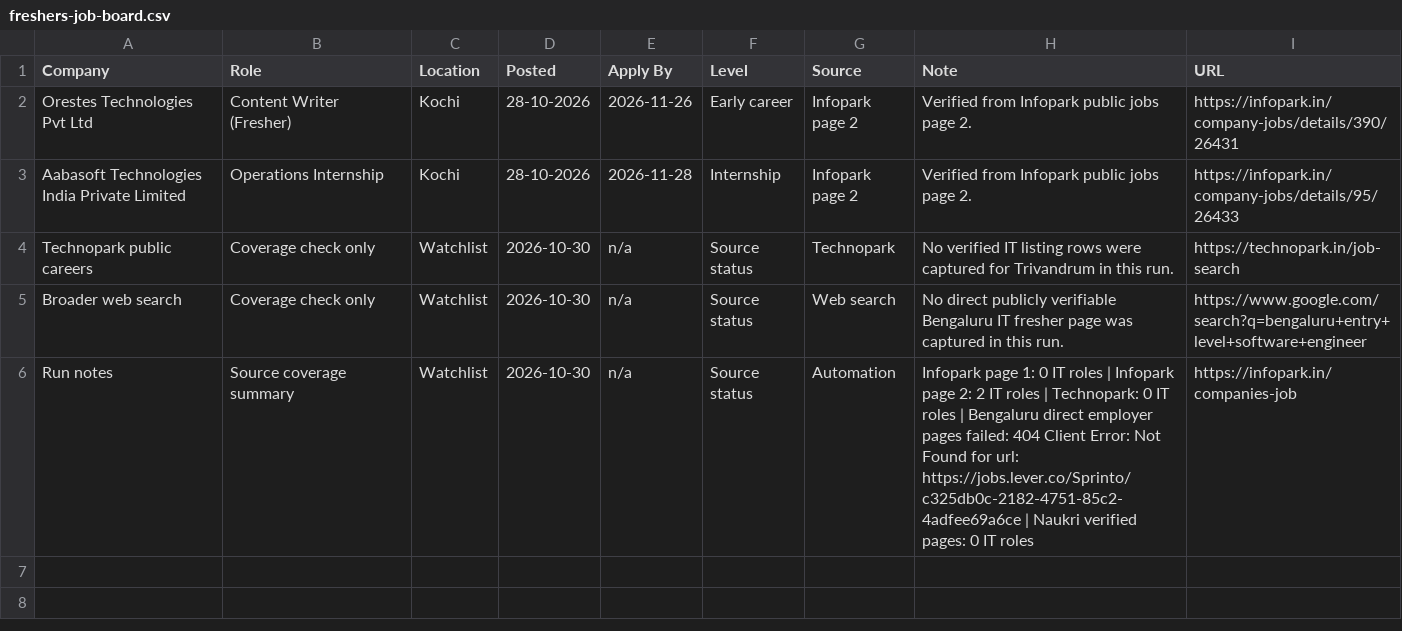
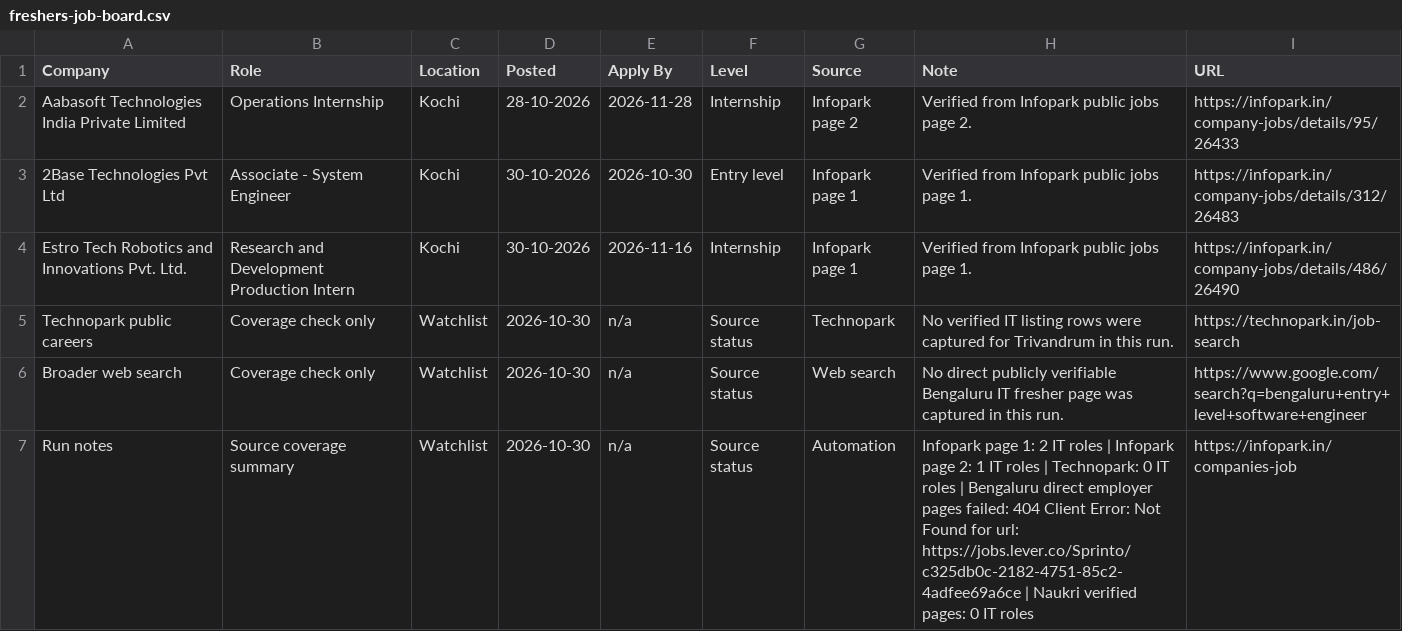
Before and after one commit to sk-learner/Automation-freshers-job-alert, a CSV file: outputs/freshers-job-board.csv, drawn as a sheet.

```diff
--- a/outputs/freshers-job-board.csv
+++ b/outputs/freshers-job-board.csv
@@ -1,6 +1,7 @@
 Company,Role,Location,Posted,Apply By,Level,Source,Note,URL
-Orestes Technologies Pvt Ltd,Content Writer (Fresher),Kochi,28-10-2026,2026-11-26,Early career,Infopark page 2,Verified from Infopark public jobs page 2.,https://infopark.in/company-jobs/details/390/26431
 Aabasoft Technologies India Private Limited,Operations Internship,Kochi,28-10-2026,2026-11-28,Internship,Infopark page 2,Verified from Infopark public jobs page 2.,https://infopark.in/company-jobs/details/95/26433
+2Base Technologies Pvt Ltd,Associate - System Engineer,Kochi,30-10-2026,2026-10-30,Entry level,Infopark page 1,Verified from Infopark public jobs page 1.,https://infopark.in/company-jobs/details/312/26483
+Estro Tech Robotics and Innovations Pvt. Ltd.,Research and Development Production Intern,Kochi,30-10-2026,2026-11-16,Internship,Infopark page 1,Verified from Infopark public jobs page 1.,https://infopark.in/company-jobs/details/486/26490
 Technopark public careers,Coverage check only,Watchlist,2026-10-30,n/a,Source status,Technopark,No verified IT listing rows were captured for Trivandrum in this run.,https://technopark.in/job-search
 Broader web search,Coverage check only,Watchlist,2026-10-30,n/a,Source status,Web search,No direct publicly verifiable Bengaluru IT fresher page was captured in this run.,https://www.google.com/search?q=bengaluru+entry+level+software+engineer
-Run notes,Source coverage summary,Watchlist,2026-10-30,n/a,Source status,Automation,Infopark page 1: 0 IT roles | Infopark page 2: 2 IT roles | Technopark: 0 IT roles | Bengaluru direct employer pages failed: 404 Client Error: Not Found for url: https://jobs.lever.co/Sprinto/c325db0c-2182-4751-85c2-4adfee69a6ce | Naukri verified pages: 0 IT roles,https://infopark.in/companies-job
+Run notes,Source coverage summary,Watchlist,2026-10-30,n/a,Source status,Automation,Infopark page 1: 2 IT roles | Infopark page 2: 1 IT roles | Technopark: 0 IT roles | Bengaluru direct employer pages failed: 404 Client Error: Not Found for url: https://jobs.lever.co/Sprinto/c325db0c-2182-4751-85c2-4adfee69a6ce | Naukri verified pages: 0 IT roles,https://infopark.in/companies-job
```
Also changed, not shown: docs/freshers-job-board.csv, 4 other files.
